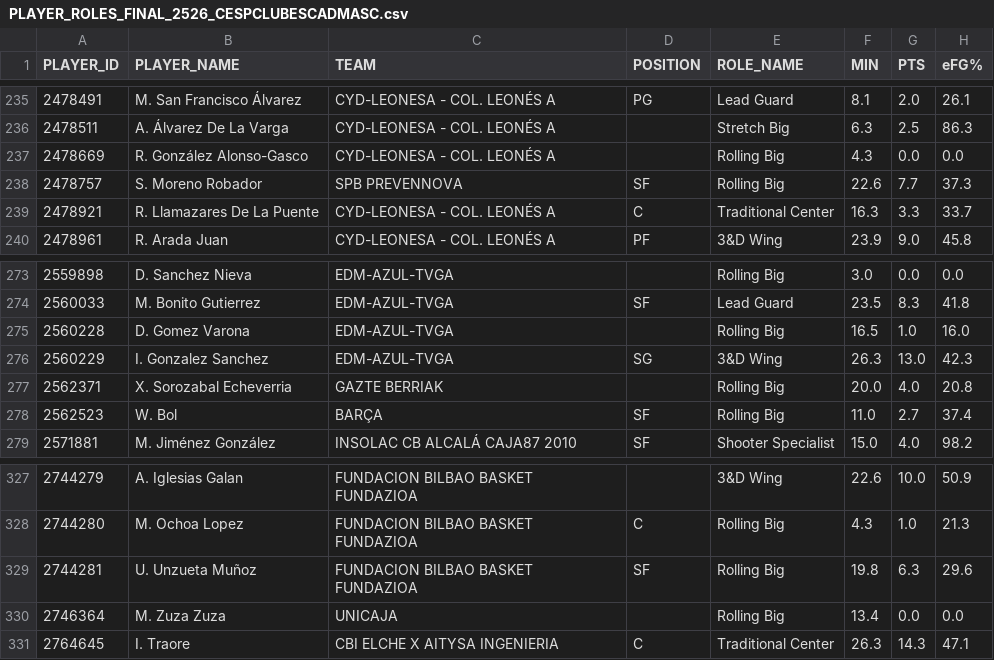
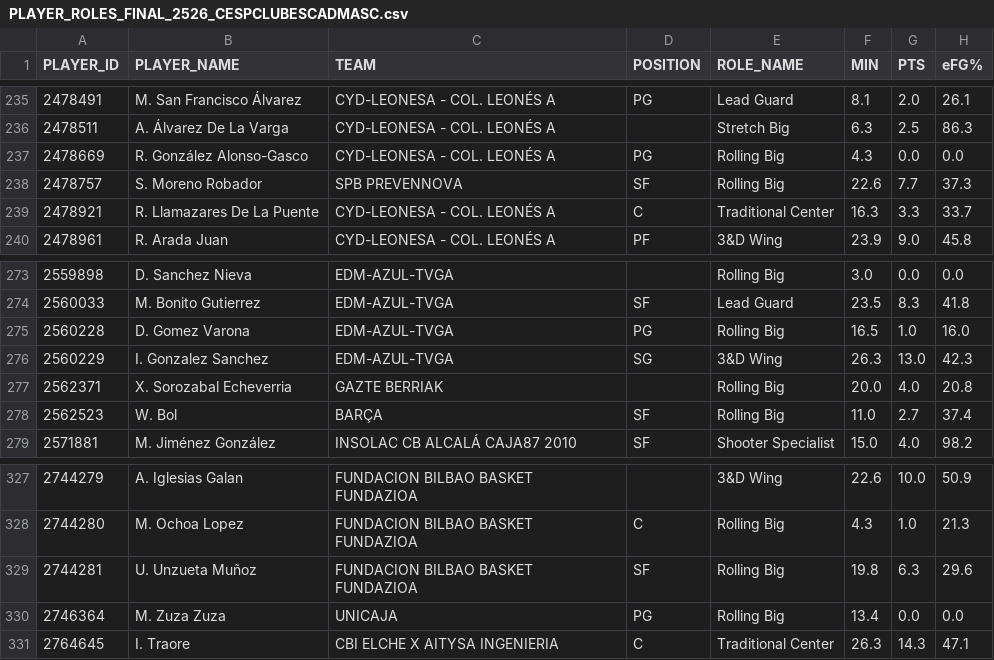
Before and after one commit to AnalyzingBasketball/API_FEB, a CSV file: data/PLAYER_ROLES_FINAL_2526_CESPCLUBESCADMASC.csv, drawn as a sheet; only a part is shown, gaps mark what is left out; the diff names each change by its address in the sheet, - before the commit and + after, or states it on an @@ line.

```diff
--- a/data/PLAYER_ROLES_FINAL_2526_CESPCLUBESCADMASC.csv
+++ b/data/PLAYER_ROLES_FINAL_2526_CESPCLUBESCADMASC.csv
-D237 (POSITION): (empty)
+D237 (POSITION): PG
-D275 (POSITION): (empty)
+D275 (POSITION): PG
-D330 (POSITION): (empty)
+D330 (POSITION): PG
```
Also changed, not shown: data/CALENDAR_PRIMERAFEB_2526.csv, data/PLAYER_ROLES_FINAL_2526_LFCHALLENGE.csv, 16 other files.
